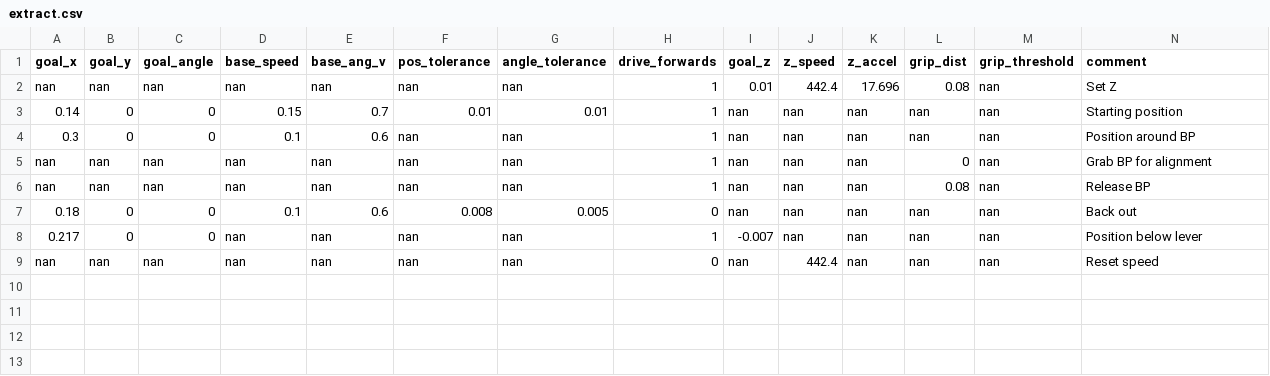
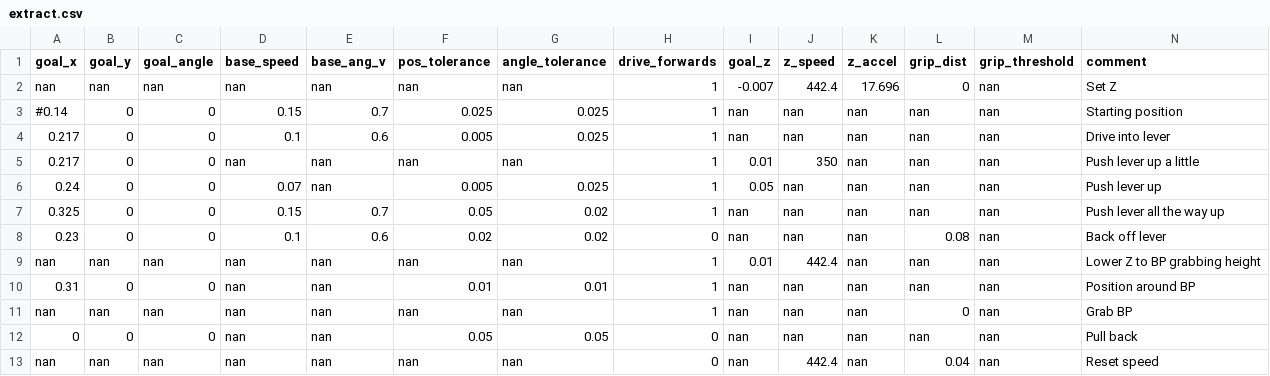
Before and after one commit to Woz4tetra/dodobot-ros, a CSV file: src/db_planning/sequences/extract.csv, drawn as a sheet.

Commit message:
tested central_planning with goal_controller. ~30% success on extract. ~60% on insert. Adding AR tags as alternative. Adding back write queue since linear packets kept getting dropped

```diff
--- a/src/db_planning/sequences/extract.csv
+++ b/src/db_planning/sequences/extract.csv
@@ -1,9 +1,13 @@
 "goal_x","goal_y","goal_angle","base_speed","base_ang_v","pos_tolerance","angle_tolerance","drive_forwards","goal_z","z_speed","z_accel","grip_dist","grip_threshold","comment"
-"nan","nan","nan","nan","nan","nan","nan","1","0.01","442.4","17.696","0.08","nan","Set Z"
-"0.14","0","0","0.15","0.7","0.01","0.01","1","nan","nan","nan","nan","nan","Starting position"
-"0.3","0","0","0.1","0.6","nan","nan","1","nan","nan","nan","nan","nan","Position around BP"
-"nan","nan","nan","nan","nan","nan","nan","1","nan","nan","nan","0","nan","Grab BP for alignment"
-"nan","nan","nan","nan","nan","nan","nan","1","nan","nan","nan","0.08","nan","Release BP"
-"0.18","0","0","0.1","0.6","0.008","0.005","0","nan","nan","nan","nan","nan","Back out"
-"0.217","0","0","nan","nan","nan","nan","1","-0.007","nan","nan","nan","nan","Position below lever"
-"nan","nan","nan","nan","nan","nan","nan","0","nan","442.4","nan","nan","nan","Reset speed"
+"nan","nan","nan","nan","nan","nan","nan","1","-0.007","442.4","17.696","0","nan","Set Z"
+"#0.14","0","0","0.15","0.7","0.025","0.025","1","nan","nan","nan","nan","nan","Starting position"
+"0.217","0","0","0.1","0.6","0.005","0.025","1","nan","nan","nan","nan","nan","Drive into lever"
+"0.217","0","0","nan","nan","nan","nan","1","0.01","350","nan","nan","nan","Push lever up a little"
+"0.24","0","0","0.07","nan","0.005","0.025","1","0.05","nan","nan","nan","nan","Push lever up"
+"0.325","0","0","0.15","0.7","0.05","0.02","1","nan","nan","nan","nan","nan","Push lever all the way up"
+"0.23","0","0","0.1","0.6","0.02","0.02","0","nan","nan","nan","0.08","nan","Back off lever"
+"nan","nan","nan","nan","nan","nan","nan","1","0.01","442.4","nan","nan","nan","Lower Z to BP grabbing height"
+"0.31","0","0","nan","nan","0.01","0.01","1","nan","nan","nan","nan","nan","Position around BP"
+"nan","nan","nan","nan","nan","nan","nan","1","nan","nan","nan","0","nan","Grab BP"
+"0","0","0","nan","nan","0.05","0.05","0","nan","nan","nan","nan","nan","Pull back"
+"nan","nan","nan","nan","nan","nan","nan","0","nan","442.4","nan","0.04","nan","Reset speed"
```
Also changed, not shown: src/db_planning/sequences/insert.csv, 10 other files.
